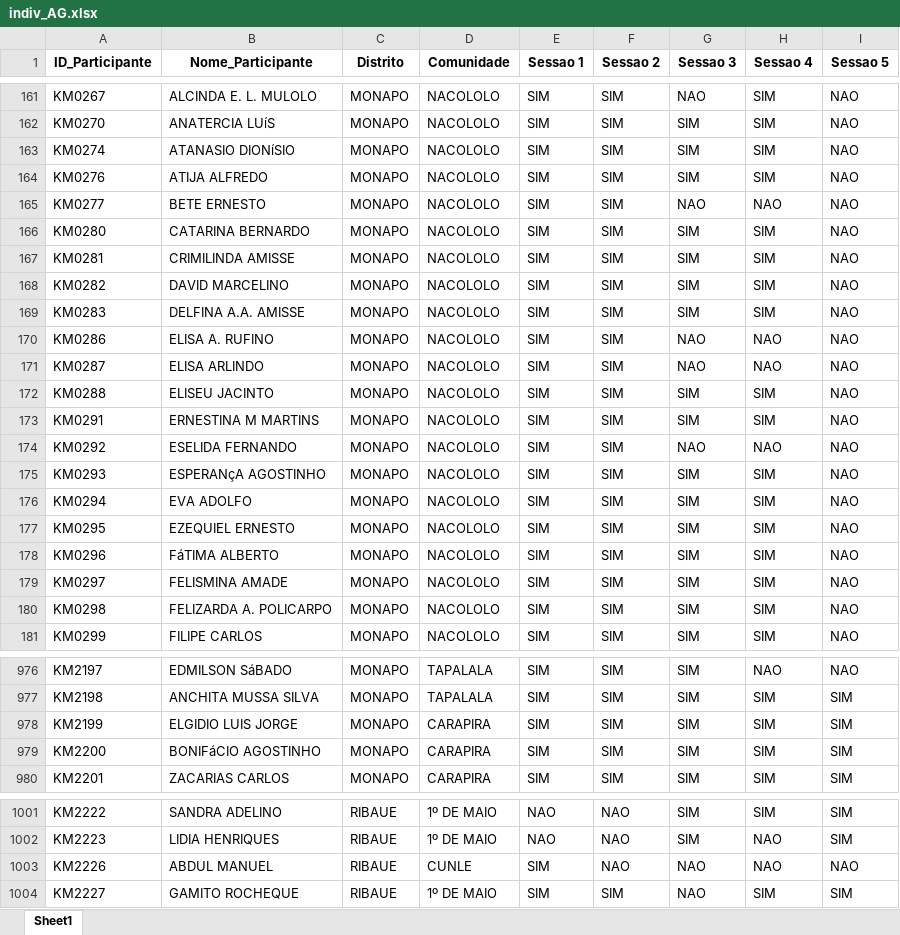
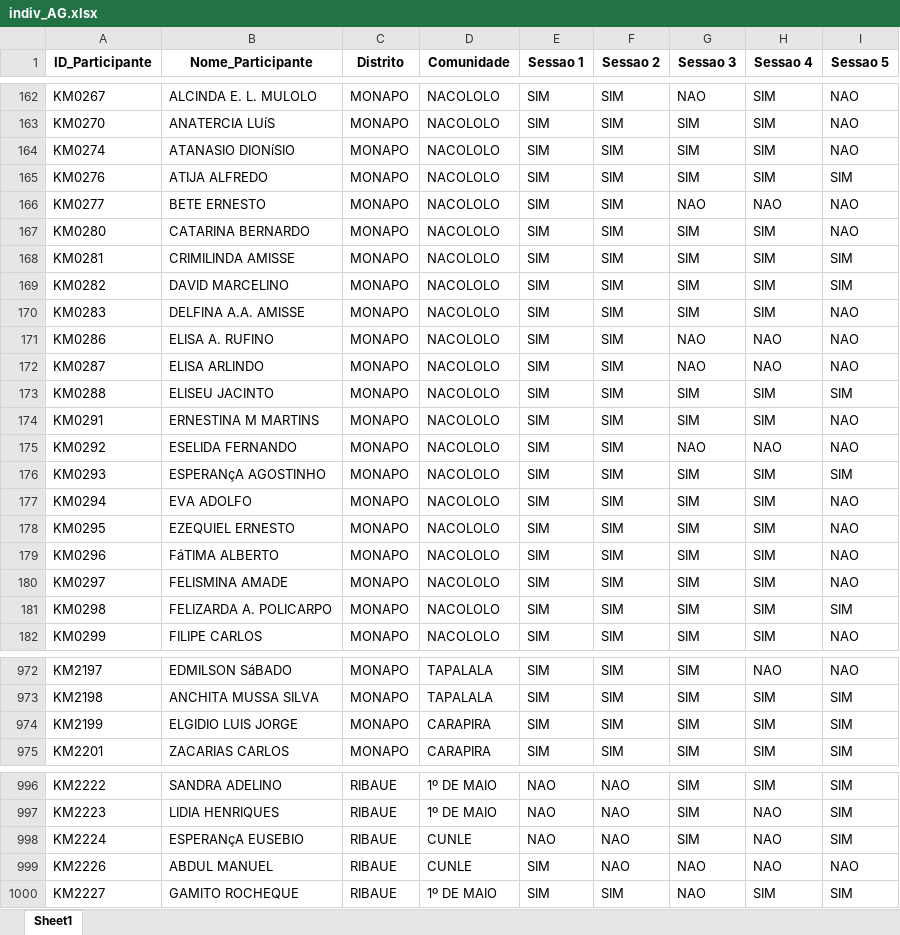
Before and after one commit to muvamis/dashboard_kufungula-versao1, an Excel workbook: Data/indiv_AG.xlsx, sheet Sheet1, drawn as a sheet; only a part is shown, gaps mark what is left out; values as stored, in another font and other column widths than the file's, no borders; removed rows and columns are numbered as before the commit, all else as after; the diff covers the shown part only; the diff names each change by its address in the sheet, - before the commit and + after, or states it on an @@ line.

```diff
--- a/Data/indiv_AG.xlsx (sheet Sheet1)
+++ b/Data/indiv_AG.xlsx (sheet Sheet1)
-I165 (Sessao 5): NAO
+I165 (Sessao 5): SIM
-I168:I169 (Sessao 5): NAO
+I168:I169 (Sessao 5): SIM
-I173 (Sessao 5): NAO
+I173 (Sessao 5): SIM
-I176 (Sessao 5): NAO
+I176 (Sessao 5): SIM
-I181 (Sessao 5): NAO
+I181 (Sessao 5): SIM
-row 979: KM2200 | BONIFáCIO AGOSTINHO | MONAPO | CARAPIRA | SIM | SIM | SIM | SIM | SIM
+row 998: KM2224 | ESPERANçA EUSEBIO | RIBAUE | CUNLE | NAO | NAO | SIM | NAO | SIM
```
Also changed, not shown: 1 added row, 5 removed rows and 32 edited cells elsewhere in this sheet, Data/Raw/Lista de Presenças Kufungula actual.xlsx, Data/indiv_PI.xlsx, 8 other files.
